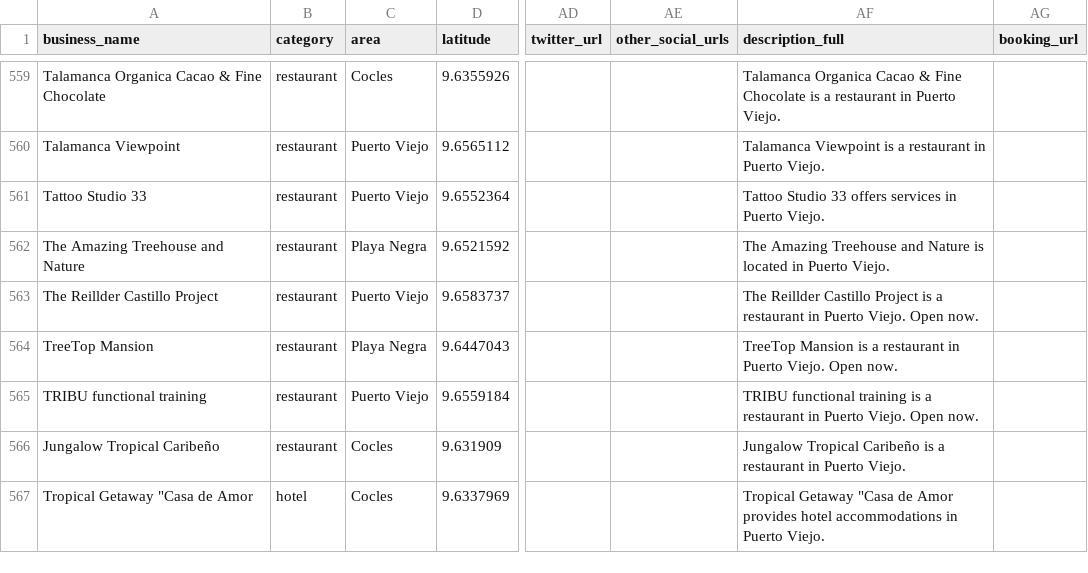
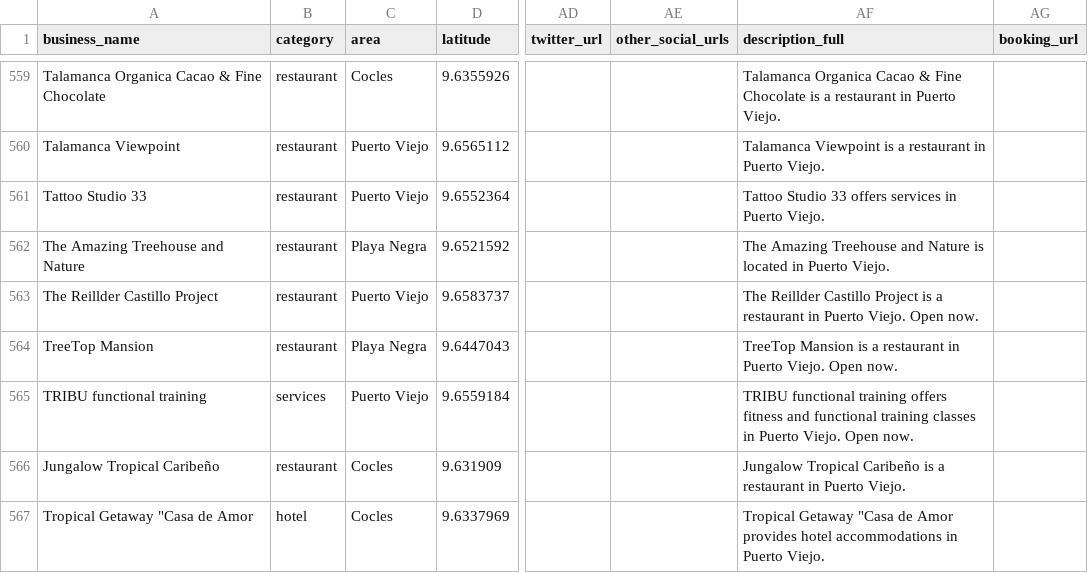
Before and after one commit to skinnerboxentertainment/mekatelyu, a CSV file: pv_master_unified.csv, drawn as a sheet; only a part is shown, gaps mark what is left out; the diff names each change by its address in the sheet, - before the commit and + after, or states it on an @@ line.

Commit message:
Fix TRIBU functional training category: restaurant -> services
TRIBU functional training is a gym but was categorized restaurant (with a
placeholder 'restaurant' description). Correct to services to match peer
gyms (Old Harbour Gym, Sport Body Gym).

- Update master CSV: category restaurant -> services, accurate description
- Regenerate taxonomy: TRIBU now local-service/services (removed from eat)
- eat 197->196, services 92->93
- 74 tests pass; source-data + release verifiers PASS

```diff
--- a/pv_master_unified.csv
+++ b/pv_master_unified.csv
-B565 (category): restaurant
+B565 (category): services
-AF565 (description_full): …functional training is a restaurant in Puerto…
+AF565 (description_full): …functional training offers fitness and functional training classes in Puerto…
```
Also changed, not shown: audit/semantic-taxonomy/visibility-matrix.csv, 3 other files.
